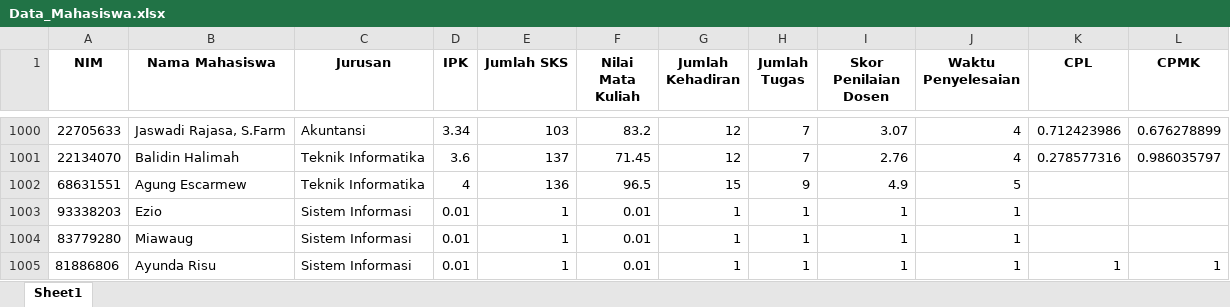
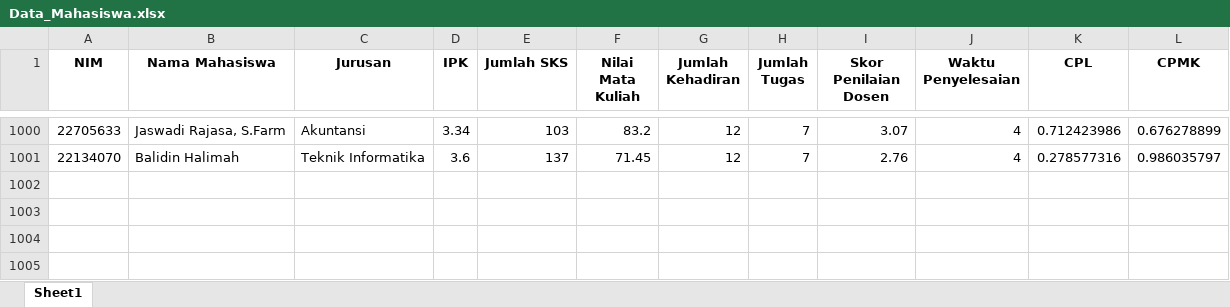
Before and after one commit to VickyArdiansyah03/Aplikasi_Kinerja_Mahasiswa, an Excel workbook: data/Data_Mahasiswa.xlsx, sheet Sheet1, drawn as a sheet; only a part is shown, gaps mark what is left out; values as stored, in another font and other column widths than the file's, no borders; the diff names each change by its address in the sheet, - before the commit and + after, or states it on an @@ line.

Commit message:
edit excel

```diff
--- a/data/Data_Mahasiswa.xlsx (sheet Sheet1)
+++ b/data/Data_Mahasiswa.xlsx (sheet Sheet1)
-row 1002: 68631551 | Agung Escarmew | Teknik Informatika | 4 | 136 | 96.5 | 15 | 9 | 4.9 | 5
-row 1003: 93338203 | Ezio | Sistem Informasi | 0.01 | 1 | 0.01 | 1 | 1 | 1 | 1
-row 1004: 83779280 | Miawaug | Sistem Informasi | 0.01 | 1 | 0.01 | 1 | 1 | 1 | 1
-row 1005: 81886806 | Ayunda Risu | Sistem Informasi | 0.01 | 1 | 0.01 | 1 | 1 | 1 | 1 | 1 | 1
```
